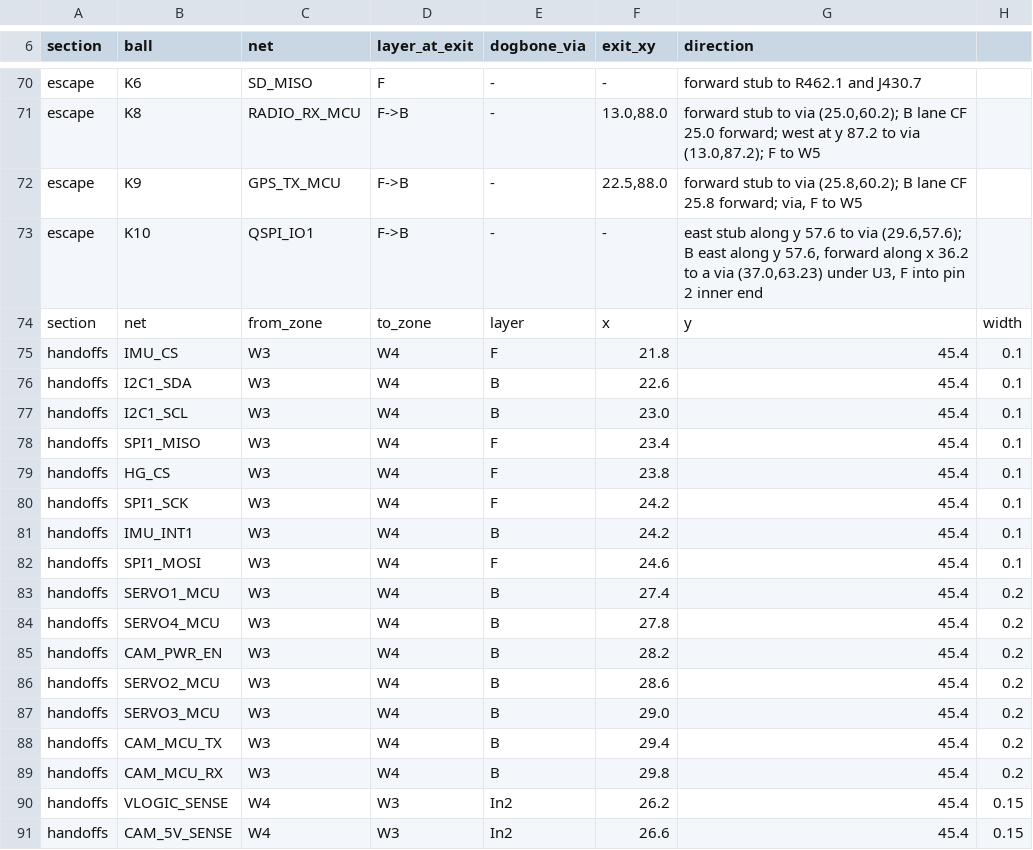
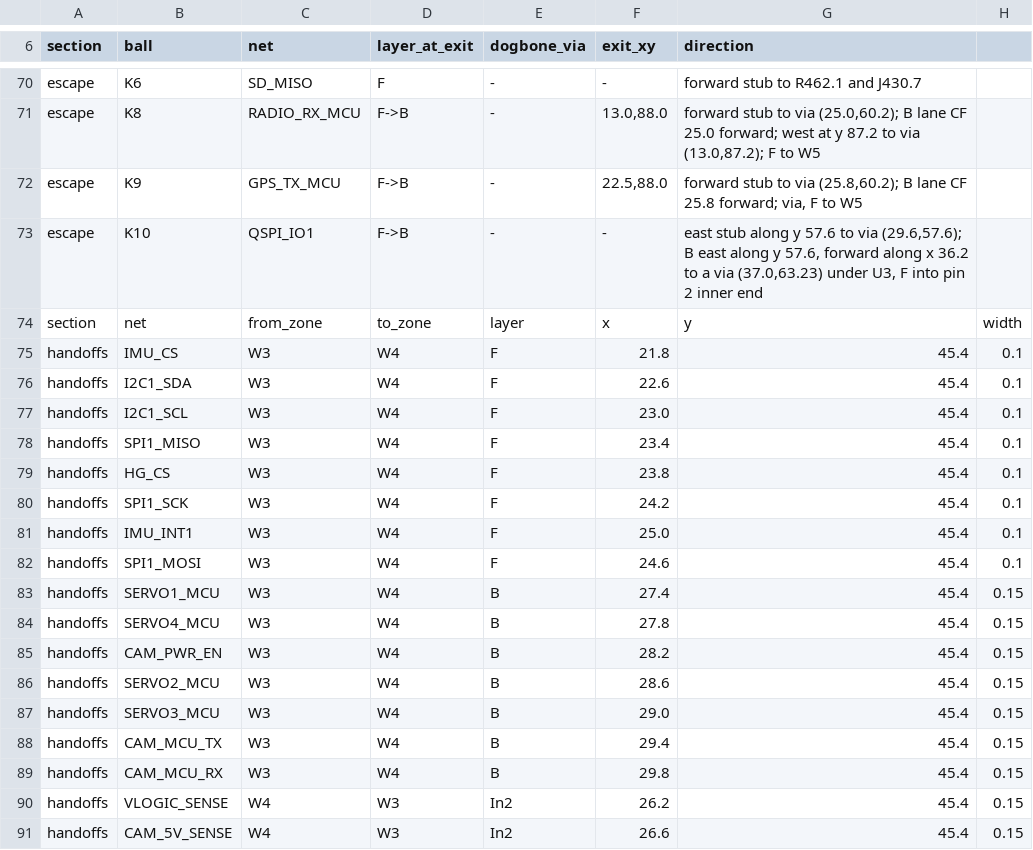
Before and after one commit to OAK-WJR/rocket-flight-computer, a TSV file: m3_design/r12_aid/zones/escape_W3.tsv, drawn as a sheet; only a part is shown, gaps mark what is left out; the diff covers the shown part only.

```diff
--- a/m3_design/r12_aid/zones/escape_W3.tsv
+++ b/m3_design/r12_aid/zones/escape_W3.tsv
@@ -75,4 +75,4 @@ section	net	from_zone	to_zone	layer	x	y	width
 handoffs	IMU_CS	W3	W4	F	21.8	45.4	0.1
-handoffs	I2C1_SDA	W3	W4	B	22.6	45.4	0.1
-handoffs	I2C1_SCL	W3	W4	B	23.0	45.4	0.1
+handoffs	I2C1_SDA	W3	W4	F	22.6	45.4	0.1
+handoffs	I2C1_SCL	W3	W4	F	23.0	45.4	0.1
 handoffs	SPI1_MISO	W3	W4	F	23.4	45.4	0.1
@@ -80,11 +80,11 @@ handoffs	HG_CS	W3	W4	F	23.8	45.4	0.1
 handoffs	SPI1_SCK	W3	W4	F	24.2	45.4	0.1
-handoffs	IMU_INT1	W3	W4	B	24.2	45.4	0.1
+handoffs	IMU_INT1	W3	W4	F	25.0	45.4	0.1
 handoffs	SPI1_MOSI	W3	W4	F	24.6	45.4	0.1
-handoffs	SERVO1_MCU	W3	W4	B	27.4	45.4	0.2
-handoffs	SERVO4_MCU	W3	W4	B	27.8	45.4	0.2
-handoffs	CAM_PWR_EN	W3	W4	B	28.2	45.4	0.2
-handoffs	SERVO2_MCU	W3	W4	B	28.6	45.4	0.2
-handoffs	SERVO3_MCU	W3	W4	B	29.0	45.4	0.2
-handoffs	CAM_MCU_TX	W3	W4	B	29.4	45.4	0.2
-handoffs	CAM_MCU_RX	W3	W4	B	29.8	45.4	0.2
+handoffs	SERVO1_MCU	W3	W4	B	27.4	45.4	0.15
+handoffs	SERVO4_MCU	W3	W4	B	27.8	45.4	0.15
+handoffs	CAM_PWR_EN	W3	W4	B	28.2	45.4	0.15
+handoffs	SERVO2_MCU	W3	W4	B	28.6	45.4	0.15
+handoffs	SERVO3_MCU	W3	W4	B	29.0	45.4	0.15
+handoffs	CAM_MCU_TX	W3	W4	B	29.4	45.4	0.15
+handoffs	CAM_MCU_RX	W3	W4	B	29.8	45.4	0.15
 handoffs	VLOGIC_SENSE	W4	W3	In2	26.2	45.4	0.15
```
Also changed, not shown: 2 added rows and 45 edited cells elsewhere in this file, m3_design/r12_aid/zones/r12_routes_W3.tsv.
